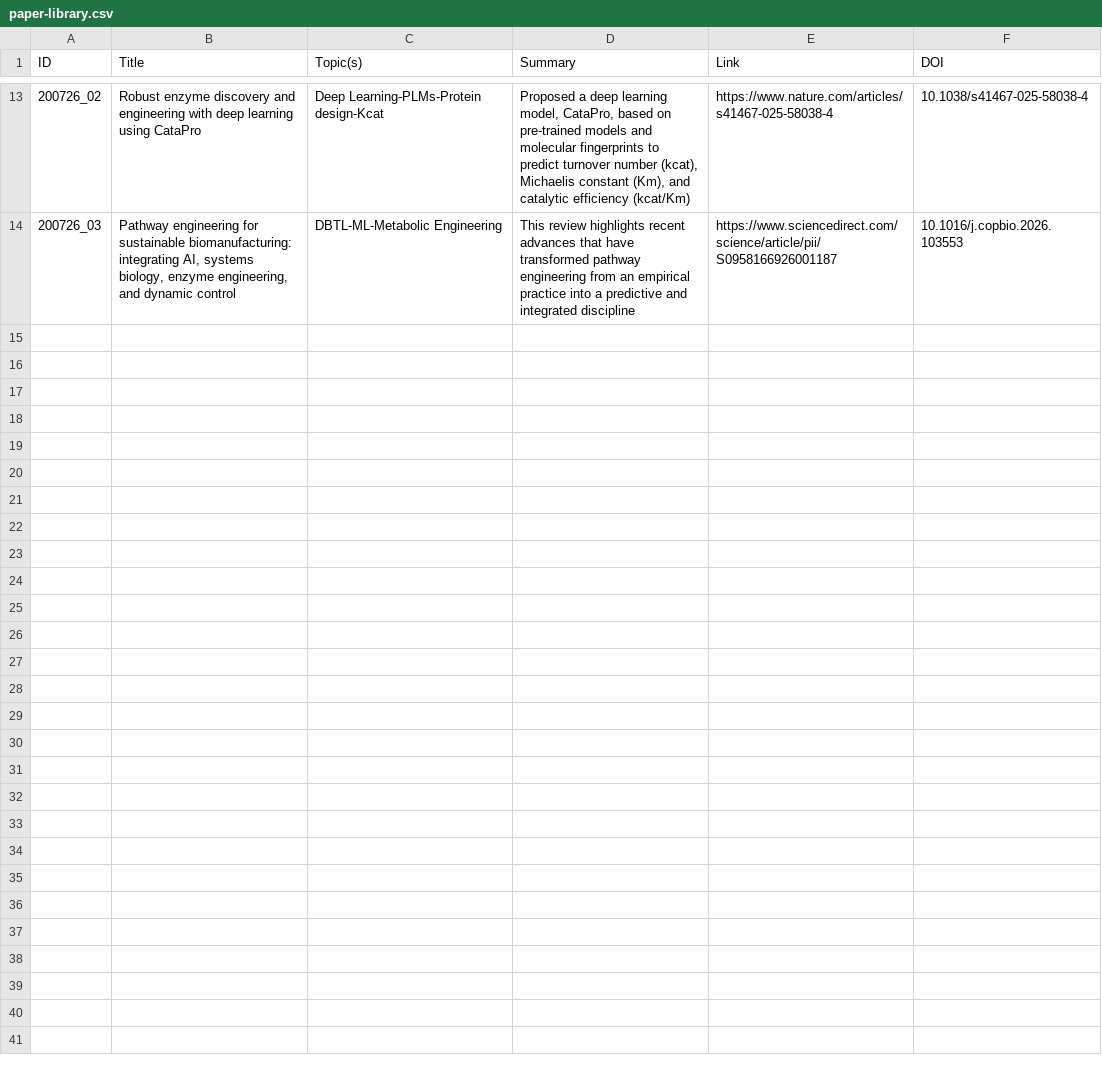
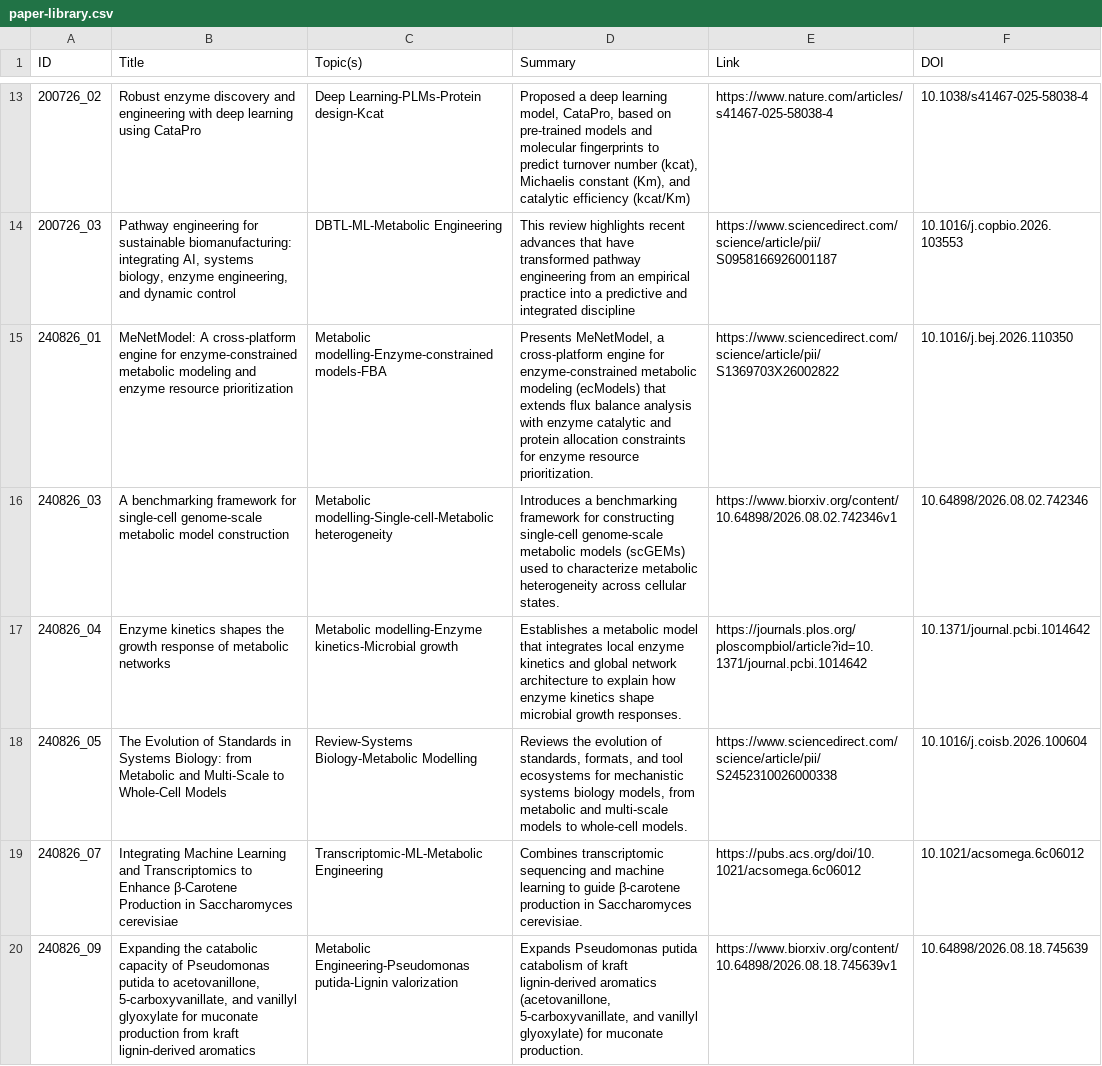
Before and after one commit to extrevaro/paper-base, a CSV file: paper-library.csv, drawn as a sheet; only a part is shown, gaps mark what is left out.

Commit message:
Updated library 24-08-2026

```diff
--- a/paper-library.csv
+++ b/paper-library.csv
@@ -14 +14,7 @@ ID,Title,Topic(s),Summary,Link,DOI
 200726_03,"Pathway engineering for sustainable biomanufacturing: integrating AI, systems biology, enzyme engineering, and dynamic control",DBTL-ML-Metabolic Engineering,This review highlights recent advances that have transformed pathway engineering from an empirical practice into a predictive and integrated discipline,https://www.sciencedirect.com/science/article/pii/S0958166926001187,10.1016/j.copbio.2026.103553
+240826_01,MeNetModel: A cross-platform engine for enzyme-constrained metabolic modeling and enzyme resource prioritization,Metabolic modelling-Enzyme-constrained models-FBA,"Presents MeNetModel, a cross-platform engine for enzyme-constrained metabolic modeling (ecModels) that extends flux balance analysis with enzyme catalytic and protein allocation constraints for enzyme resource prioritization.",https://www.sciencedirect.com/science/article/pii/S1369703X26002822,10.1016/j.bej.2026.110350
+240826_03,A benchmarking framework for single-cell genome-scale metabolic model construction,Metabolic modelling-Single-cell-Metabolic heterogeneity,Introduces a benchmarking framework for constructing single-cell genome-scale metabolic models (scGEMs) used to characterize metabolic heterogeneity across cellular states.,https://www.biorxiv.org/content/10.64898/2026.08.02.742346v1,10.64898/2026.08.02.742346
+240826_04,Enzyme kinetics shapes the growth response of metabolic networks,Metabolic modelling-Enzyme kinetics-Microbial growth,Establishes a metabolic model that integrates local enzyme kinetics and global network architecture to explain how enzyme kinetics shape microbial growth responses.,https://journals.plos.org/ploscompbiol/article?id=10.1371/journal.pcbi.1014642,10.1371/journal.pcbi.1014642
+240826_05,The Evolution of Standards in Systems Biology: from Metabolic and Multi-Scale to Whole-Cell Models,Review-Systems Biology-Metabolic Modelling,"Reviews the evolution of standards, formats, and tool ecosystems for mechanistic systems biology models, from metabolic and multi-scale models to whole-cell models.",https://www.sciencedirect.com/science/article/pii/S2452310026000338,10.1016/j.coisb.2026.100604
+240826_07,Integrating Machine Learning and Transcriptomics to Enhance β-Carotene Production in Saccharomyces cerevisiae,Transcriptomic-ML-Metabolic Engineering,Combines transcriptomic sequencing and machine learning to guide β-carotene production in Saccharomyces cerevisiae.,https://pubs.acs.org/doi/10.1021/acsomega.6c06012,10.1021/acsomega.6c06012
+240826_09,"Expanding the catabolic capacity of Pseudomonas putida to acetovanillone, 5-carboxyvanillate, and vanillyl glyoxylate for muconate production from kraft lignin-derived aromatics",Metabolic Engineering-Pseudomonas putida-Lignin valorization,"Expands Pseudomonas putida catabolism of kraft lignin-derived aromatics (acetovanillone, 5-carboxyvanillate, and vanillyl glyoxylate) for muconate production.",https://www.biorxiv.org/content/10.64898/2026.08.18.745639v1,10.64898/2026.08.18.745639
```
